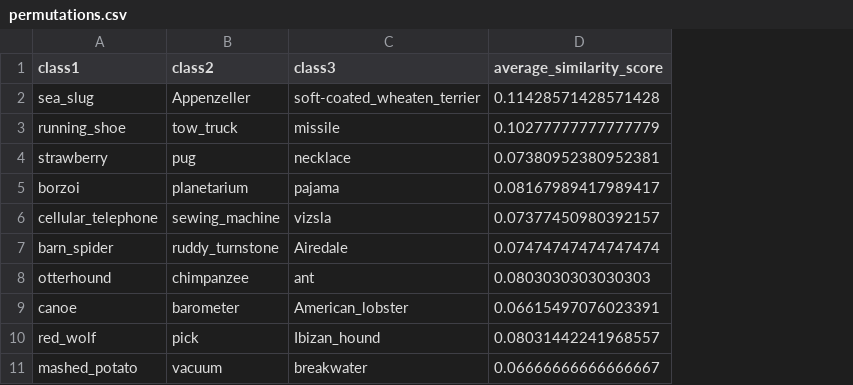
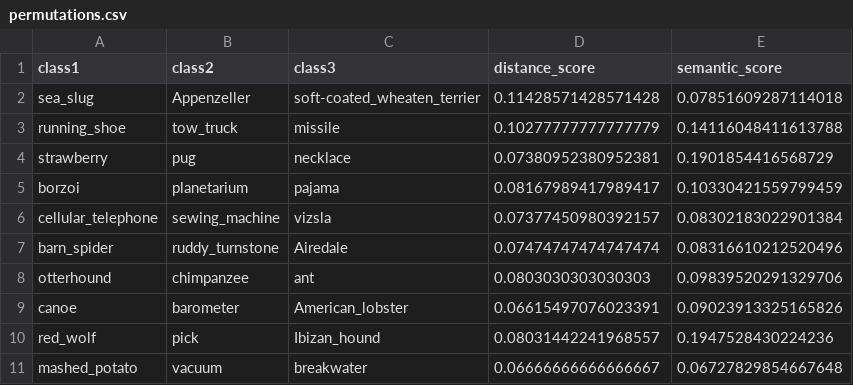
Before and after one commit to djswanevelder/msc_mlai, a CSV file: permutations.csv, drawn as a sheet; only a part is shown; the diff names each change by its address in the sheet, - before the commit and + after, or states it on an @@ line.

```diff
--- a/permutations.csv
+++ b/permutations.csv
+column E (semantic_score), rows 2-11: 0.07851609287114018 | 0.14116048411613788 | 0.1901854416568729 | 0.10330421559799459 | 0.08302183022901384 | 0.08316610212520496 | 0.09839520291329706 | 0.09023913325165826 | 0.1947528430224236 | 0.06727829854667648
-D1: average_similarity_score
+D1: distance_score
```
Also changed, not shown: sweep.csv, 6 other files.
